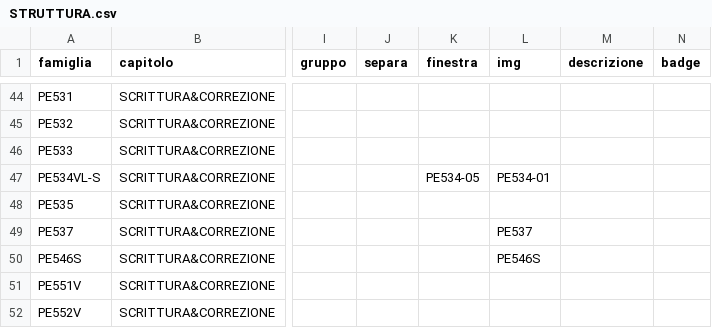
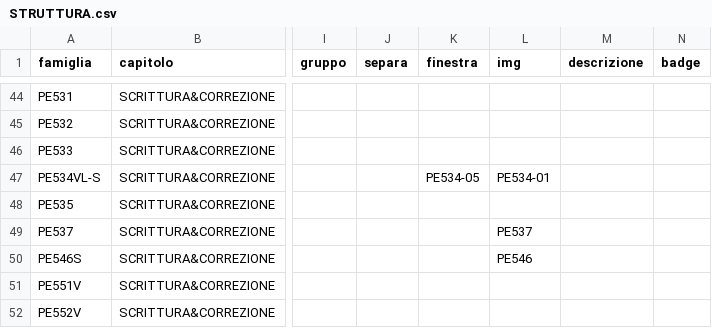
Before and after one commit to zzz89782599-arch/main-paper-catalog-editor, a CSV file: catalog_v2/dist/stato/STRUTTURA.csv, drawn as a sheet; only a part is shown, gaps mark what is left out; the diff names each change by its address in the sheet, - before the commit and + after, or states it on an @@ line.

Commit message:
item_pick.json, STRUTTURA.csv, EAN_FIX.csv, PACK_FIX.csv, RIGA_FIX.csv, TESTI.csv, tracce.jsonl (Zezhong)

```diff
--- a/catalog_v2/dist/stato/STRUTTURA.csv
+++ b/catalog_v2/dist/stato/STRUTTURA.csv
-L50 (img): PE546S
+L50 (img): PE546
```
Also changed, not shown: 2 other files.
